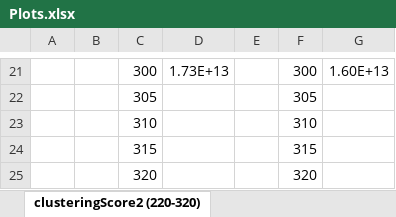
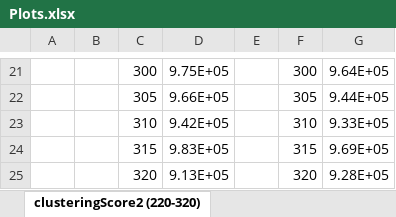
Before and after one commit to weevood/MA-BDA_Project, an Excel workbook: Documentation/Plots.xlsx, sheet clusteringScore2 (220-320), drawn as a sheet; only a part is shown, gaps mark what is left out; values as stored, in another font and other column widths than the file's, no borders; charts and pictures and conditional formats not drawn; the diff covers the shown part only; the diff names each change by its address in the sheet, - before the commit and + after, or states it on an @@ line.

```diff
--- a/Documentation/Plots.xlsx (sheet clusteringScore2 (220-320))
+++ b/Documentation/Plots.xlsx (sheet clusteringScore2 (220-320))
-D21: 1.73E+13
+D21: 9.75E+05
-G21: 1.60E+13
+G21: 9.64E+05
-D22: (empty)
+D22: 9.66E+05
-G22: (empty)
+G22: 9.44E+05
-D23: (empty)
+D23: 9.42E+05
-G23: (empty)
+G23: 9.33E+05
-D24: (empty)
+D24: 9.83E+05
-G24: (empty)
+G24: 9.69E+05
-D25: (empty)
+D25: 9.13E+05
-G25: (empty)
+G25: 9.28E+05
```
Also changed, not shown: 32 edited cells elsewhere in this sheet, charts or pictures, 2 other files.
